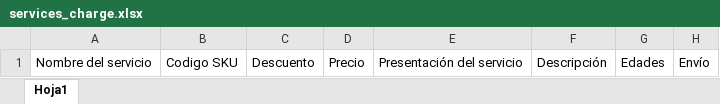
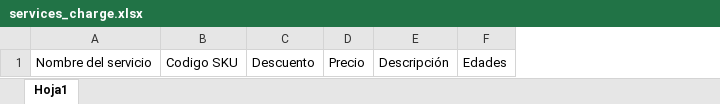
Before and after one commit to samguill/backend-regalalo, an Excel workbook: public/uploads/formats/services_charge.xlsx, sheet Hoja1, drawn as a sheet; values as stored, in another font and other column widths than the file's, no borders; the diff names each change by its address in the sheet, - before the commit and + after, or states it on an @@ line.

```diff
--- a/public/uploads/formats/services_charge.xlsx (sheet Hoja1)
+++ b/public/uploads/formats/services_charge.xlsx (sheet Hoja1)
-column E, row 1: Presentación del servicio
-column H, row 1: Envío
```
Also changed, not shown: public/uploads/formats/products_charge.xlsx, 15 other files.
